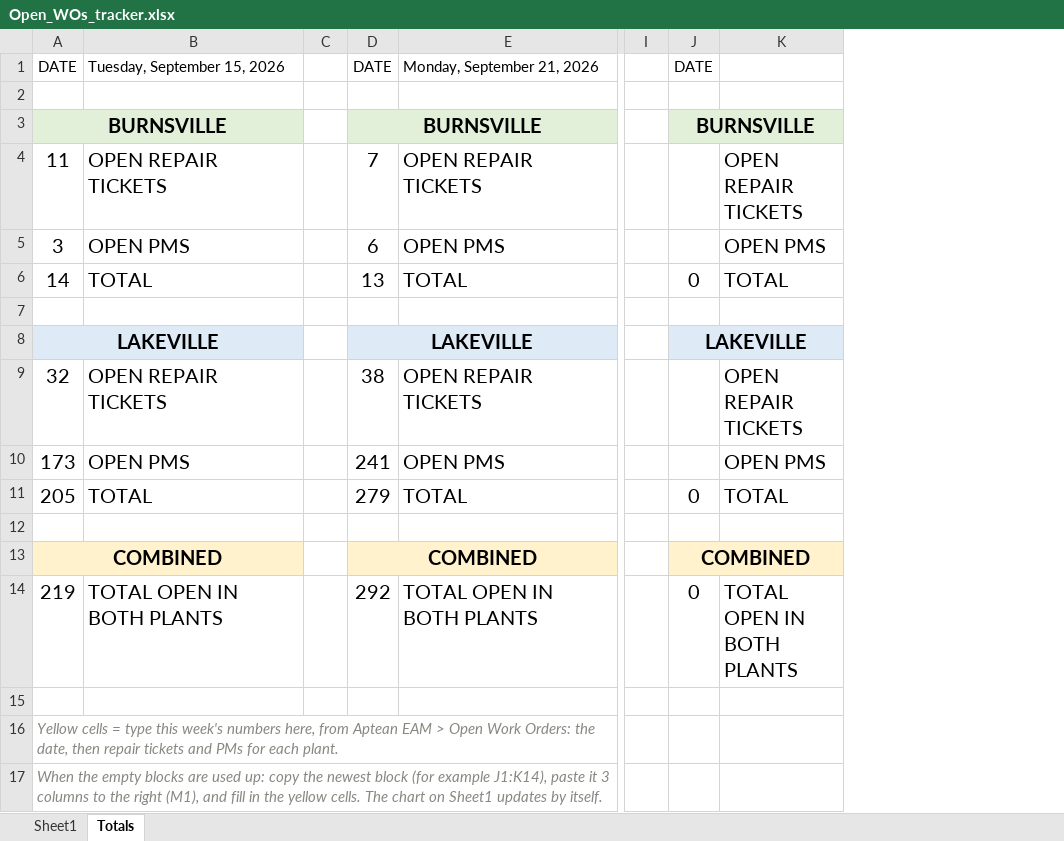
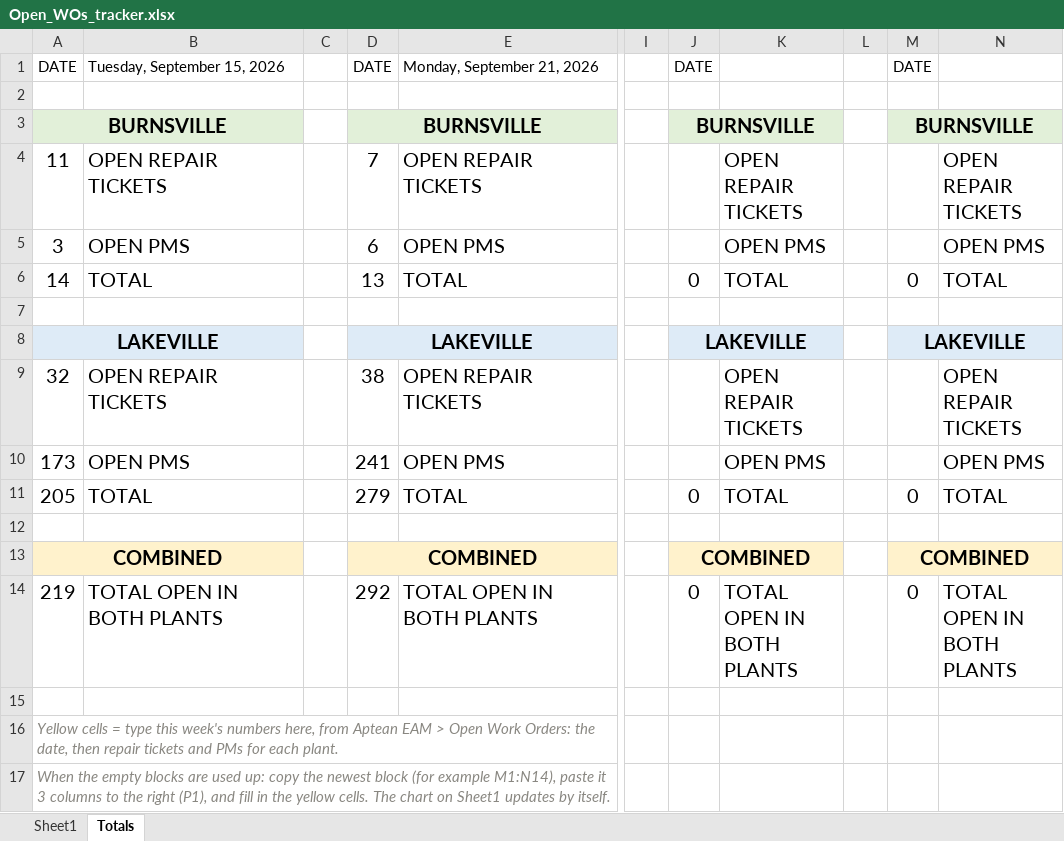
Before and after one commit to arcilaautomation/WORK, an Excel workbook: open-wos-weekly-tracker/Open_WOs_tracker.xlsx, sheet Totals, drawn as a sheet; only a part is shown, gaps mark what is left out; values as stored, in another font and other column widths than the file's, no borders; conditional formats not drawn; the diff names each change by its address in the sheet, - before the commit and + after, or states it on an @@ line.

```diff
--- a/open-wos-weekly-tracker/Open_WOs_tracker.xlsx (sheet Totals)
+++ b/open-wos-weekly-tracker/Open_WOs_tracker.xlsx (sheet Totals)
+column L, empty
+column M, rows 1-14: DATE |  | BURNSVILLE |  |  | 0 |  | LAKEVILLE |  |  | 0 |  | COMBINED | 0
+column N, rows 4-14: OPEN REPAIR TICKETS | OPEN PMS | TOTAL |  |  | OPEN REPAIR TICKETS | OPEN PMS | TOTAL |  |  | TOTAL OPEN IN BOTH PLANTS
-A17: …(for example J1:K14), paste it 3 columns to the right (M1), and fill…
+A17: …(for example M1:N14), paste it 3 columns to the right (P1), and fill…
```
Also changed, not shown: 2 other files.
